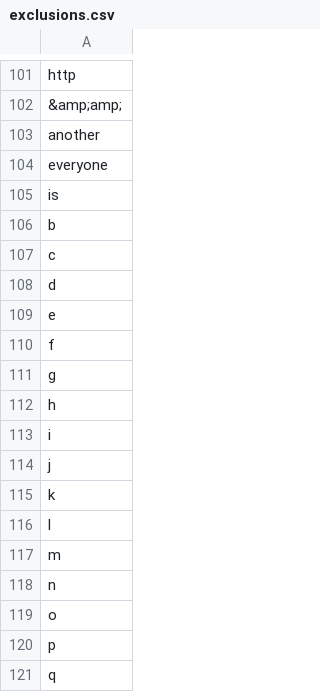
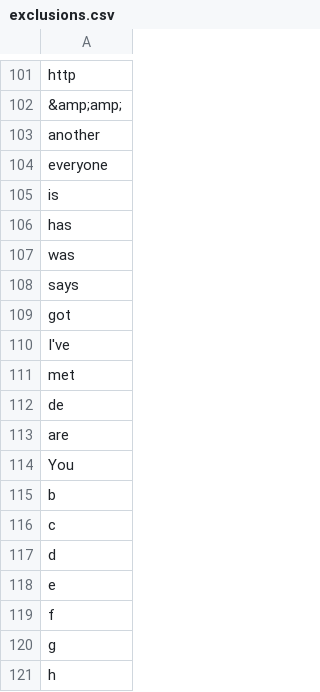
Before and after one commit to amandakievet/swell, a CSV file: app/assets/exclusions.csv, drawn as a sheet; only a part is shown, gaps mark what is left out; the shorter side is filled out with more unchanged rows; the diff covers the shown part only.

```diff
--- a/app/assets/exclusions.csv
+++ b/app/assets/exclusions.csv
@@ -105,2 +105,11 @@ everyone
 is
+has
+was
+says
+got
+I've
+met
+de
+are
+You
 b
```
Also changed, not shown: 27 added rows elsewhere in this file, 1 other file.
